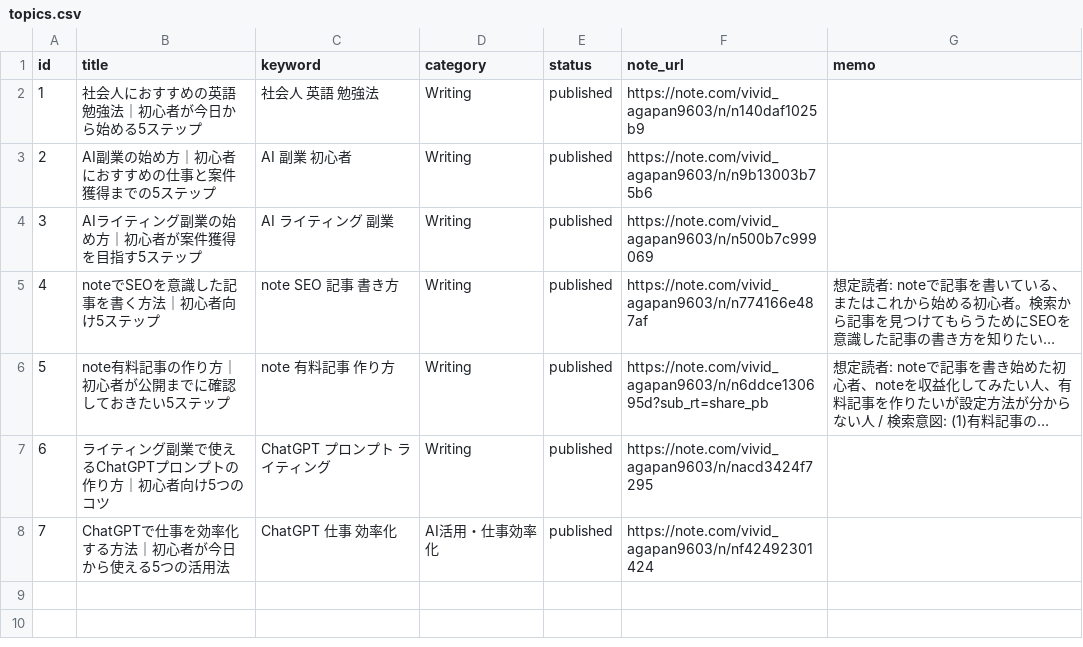
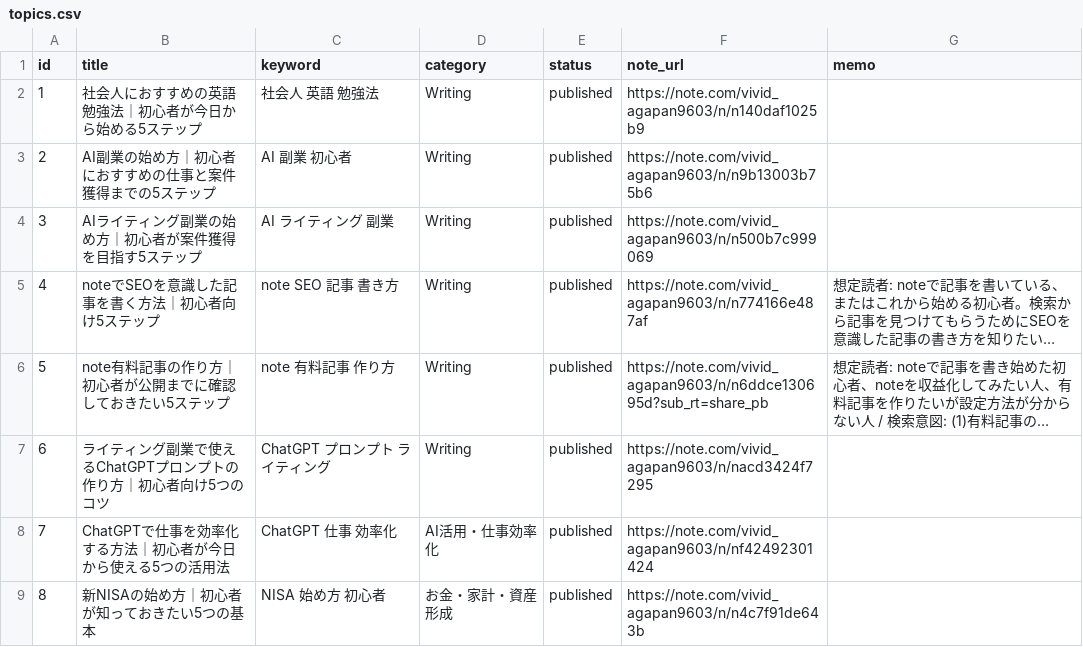
Before and after one commit to ryunosukes0820-ai/ai-side-business, a CSV file: note-auto/topics.csv, drawn as a sheet; long unchanged cells end in ….

Commit message:
Publish new NISA beginner guide article

```diff
--- a/note-auto/topics.csv
+++ b/note-auto/topics.csv
@@ -8 +8,2 @@ id,title,keyword,category,status,note_url,memo
 7,ChatGPTで仕事を効率化する方法｜初心者が今日から使える5つの活用法,ChatGPT 仕事 効率化,AI活用・仕事効率化,published,https://note.com/vivid_agapan9603/n/nf42492301424,
+8,新NISAの始め方｜初心者が知っておきたい5つの基本,NISA 始め方 初心者,お金・家計・資産形成,published,https://note.com/vivid_agapan9603/n/n4c7f91de643b,
```
Also changed, not shown: 1 other file.
